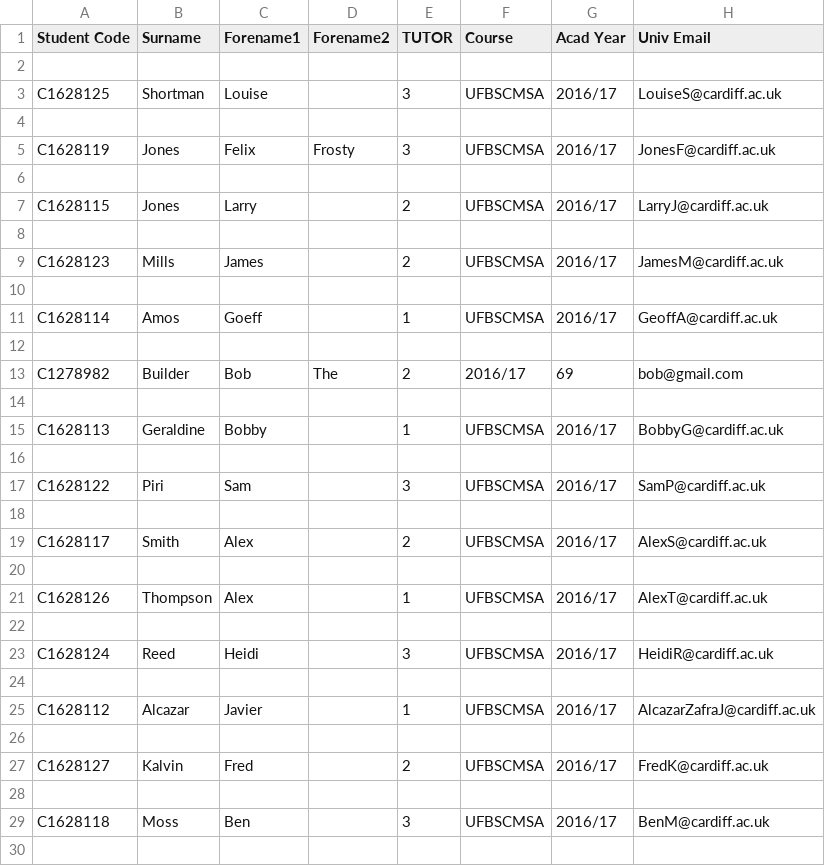
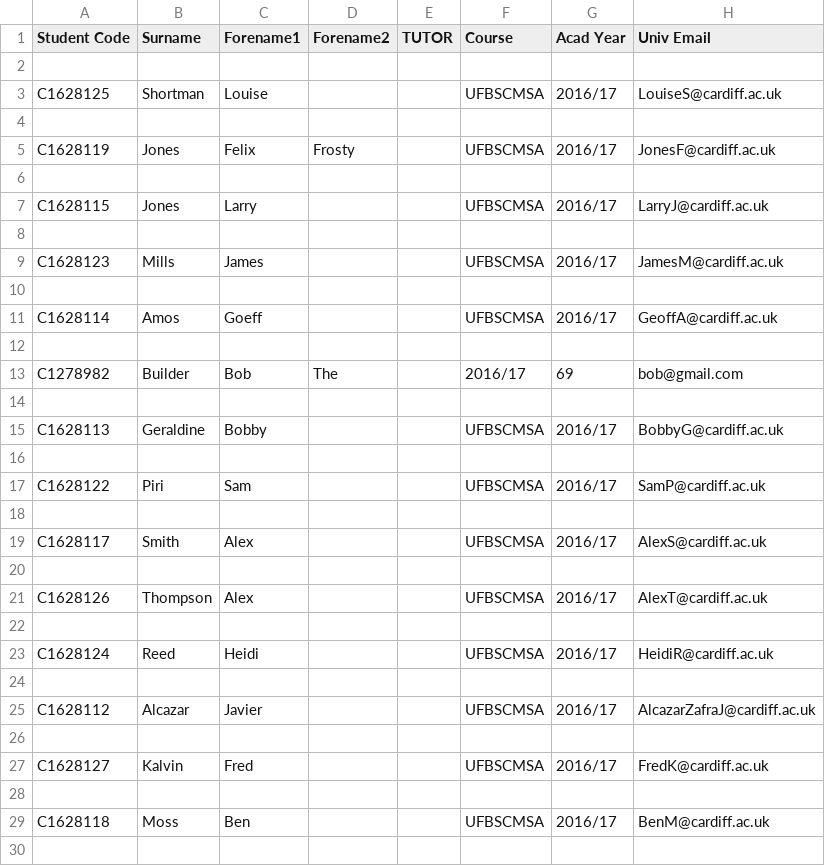
Before and after one commit to JaviAZ/DQS, a CSV file: Tutees.csv, drawn as a sheet; only a part is shown; the diff covers the shown part only.

Commit message:
No groups assigned
Useful

```diff
--- a/Tutees.csv
+++ b/Tutees.csv
@@ -2,29 +2,29 @@ Student Code;Surname;Forename1;Forename2;TUTOR;Course;Acad Year;Univ Email
 
-C1628125;Shortman;Louise;;3;UFBSCMSA;2016/17;LouiseS@cardiff.ac.uk
+C1628125;Shortman;Louise;;;UFBSCMSA;2016/17;LouiseS@cardiff.ac.uk
 
-C1628119;Jones;Felix;Frosty;3;UFBSCMSA;2016/17;JonesF@cardiff.ac.uk
+C1628119;Jones;Felix;Frosty;;UFBSCMSA;2016/17;JonesF@cardiff.ac.uk
 
-C1628115;Jones;Larry;;2;UFBSCMSA;2016/17;LarryJ@cardiff.ac.uk
+C1628115;Jones;Larry;;;UFBSCMSA;2016/17;LarryJ@cardiff.ac.uk
 
-C1628123;Mills;James;;2;UFBSCMSA;2016/17;JamesM@cardiff.ac.uk
+C1628123;Mills;James;;;UFBSCMSA;2016/17;JamesM@cardiff.ac.uk
 
-C1628114;Amos;Goeff;;1;UFBSCMSA;2016/17;GeoffA@cardiff.ac.uk
+C1628114;Amos;Goeff;;;UFBSCMSA;2016/17;GeoffA@cardiff.ac.uk
 
-C1278982;Builder;Bob;The;2;2016/17;69;bob@gmail.com
+C1278982;Builder;Bob;The;;2016/17;69;bob@gmail.com
 
-C1628113;Geraldine;Bobby;;1;UFBSCMSA;2016/17;BobbyG@cardiff.ac.uk
+C1628113;Geraldine;Bobby;;;UFBSCMSA;2016/17;BobbyG@cardiff.ac.uk
 
-C1628122;Piri;Sam;;3;UFBSCMSA;2016/17;SamP@cardiff.ac.uk
+C1628122;Piri;Sam;;;UFBSCMSA;2016/17;SamP@cardiff.ac.uk
 
-C1628117;Smith;Alex;;2;UFBSCMSA;2016/17;AlexS@cardiff.ac.uk
+C1628117;Smith;Alex;;;UFBSCMSA;2016/17;AlexS@cardiff.ac.uk
 
-C1628126;Thompson;Alex;;1;UFBSCMSA;2016/17;AlexT@cardiff.ac.uk
+C1628126;Thompson;Alex;;;UFBSCMSA;2016/17;AlexT@cardiff.ac.uk
 
-C1628124;Reed;Heidi;;3;UFBSCMSA;2016/17;HeidiR@cardiff.ac.uk
+C1628124;Reed;Heidi;;;UFBSCMSA;2016/17;HeidiR@cardiff.ac.uk
 
-C1628112;Alcazar;Javier;;1;UFBSCMSA;2016/17;AlcazarZafraJ@cardiff.ac.uk
+C1628112;Alcazar;Javier;;;UFBSCMSA;2016/17;AlcazarZafraJ@cardiff.ac.uk
 
-C1628127;Kalvin;Fred;;2;UFBSCMSA;2016/17;FredK@cardiff.ac.uk
+C1628127;Kalvin;Fred;;;UFBSCMSA;2016/17;FredK@cardiff.ac.uk
 
-C1628118;Moss;Ben;;3;UFBSCMSA;2016/17;BenM@cardiff.ac.uk
+C1628118;Moss;Ben;;;UFBSCMSA;2016/17;BenM@cardiff.ac.uk
 
```
Also changed, not shown: 3 edited cells elsewhere in this file.
